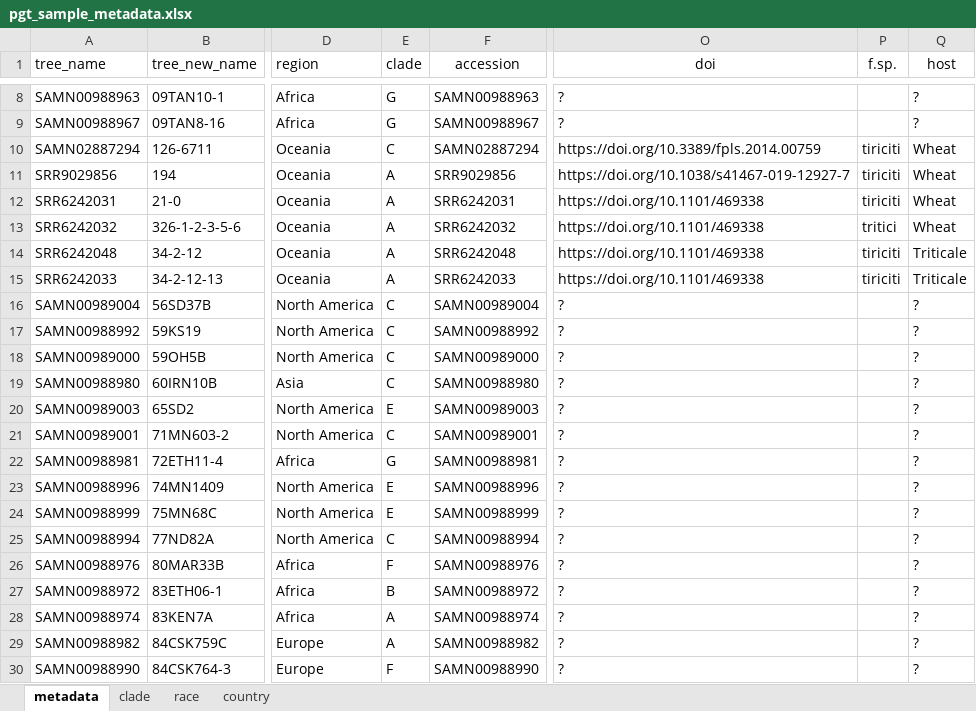
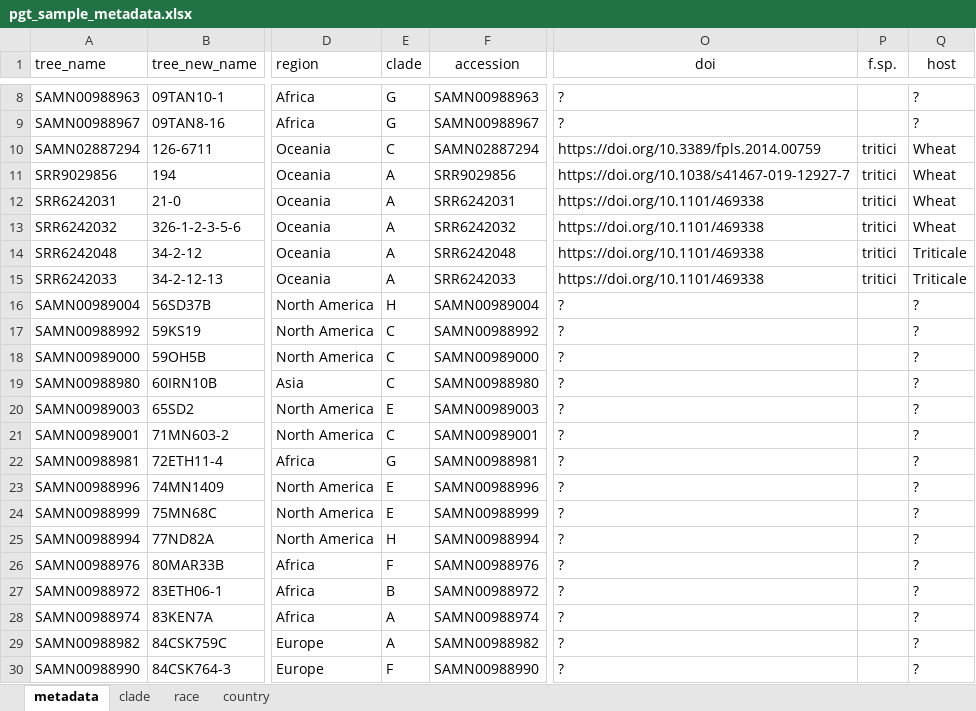
Before and after one commit to SaundersLab/marple, an Excel workbook: resources/pgt/pgt_sample_metadata.xlsx, sheet metadata, drawn as a sheet; only a part is shown, gaps mark what is left out; values as stored, in another font and other column widths than the file's, no borders; the diff covers the shown part only; the diff names each change by its address in the sheet, - before the commit and + after, or states it on an @@ line.

Commit message:
Added clades
updated references to include clades

```diff
--- a/resources/pgt/pgt_sample_metadata.xlsx (sheet metadata)
+++ b/resources/pgt/pgt_sample_metadata.xlsx (sheet metadata)
-P10:P12 (f.sp.): tiriciti
+P10:P12 (f.sp.): tritici
-P14:P15 (f.sp.): tiriciti
+P14:P15 (f.sp.): tritici
-E16 (clade): C
+E16 (clade): H
-E25 (clade): C
+E25 (clade): H
```
Also changed, not shown: 18 added rows and 42 edited cells elsewhere in this sheet, sheet country, 1 other file.
